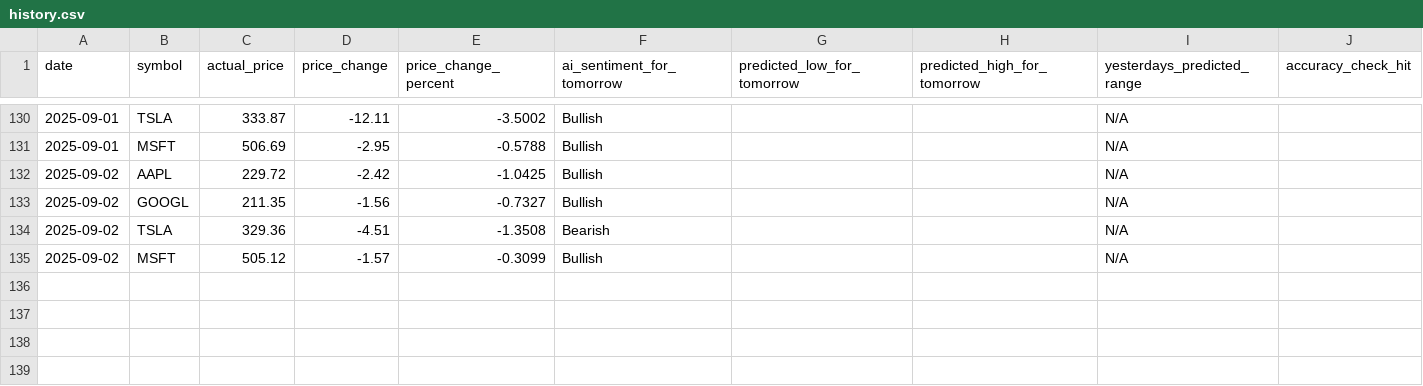
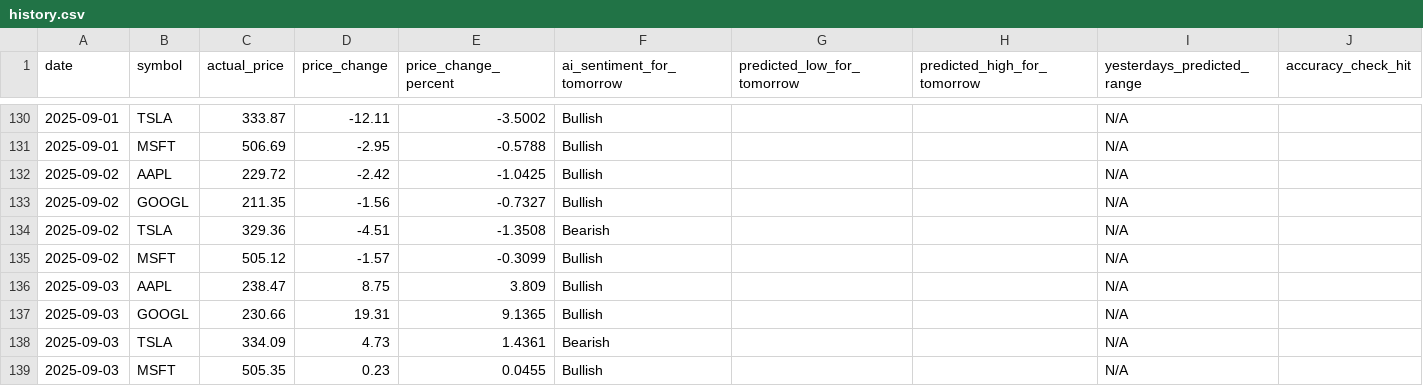
Before and after one commit to TanivAshraf/ai-stock-analyzer, a CSV file: history.csv, drawn as a sheet; only a part is shown, gaps mark what is left out.

```diff
--- a/history.csv
+++ b/history.csv
@@ -135 +135,5 @@ date,symbol,actual_price,price_change,price_change_percent,ai_sentiment_for_tomo
 2025-09-02,MSFT,505.12,-1.57,-0.3099,Bullish,,,N/A,
+2025-09-03,AAPL,238.47,8.75,3.809,Bullish,,,N/A,
+2025-09-03,GOOGL,230.66,19.31,9.1365,Bullish,,,N/A,
+2025-09-03,TSLA,334.09,4.73,1.4361,Bearish,,,N/A,
+2025-09-03,MSFT,505.35,0.23,0.0455,Bullish,,,N/A,
```
Also changed, not shown: 1 other file.
